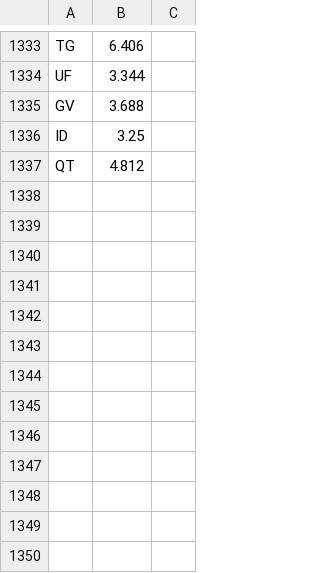
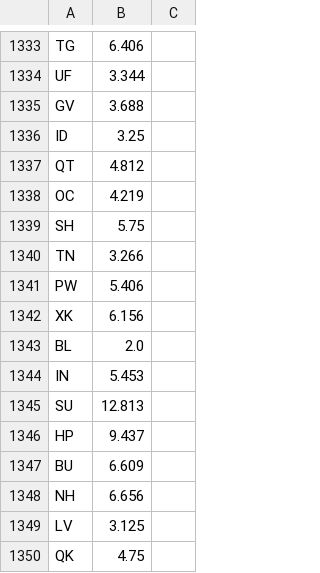
Before and after one commit to redox96/CommTrainer, a CSV file: data/results_Corner.csv, drawn as a sheet; only a part is shown, gaps mark what is left out.

```diff
--- a/data/results_Corner.csv
+++ b/data/results_Corner.csv
@@ -1337 +1337,14 @@ ID,3.25
 QT,4.812
+OC,4.219
+SH,5.75
+TN,3.266
+PW,5.406
+XK,6.156
+BL,2.0
+IN,5.453
+SU,12.813
+HP,9.437
+BU,6.609
+NH,6.656
+LV,3.125
+QK,4.75
```
Also changed, not shown: data/output_test_Corner.csv.
